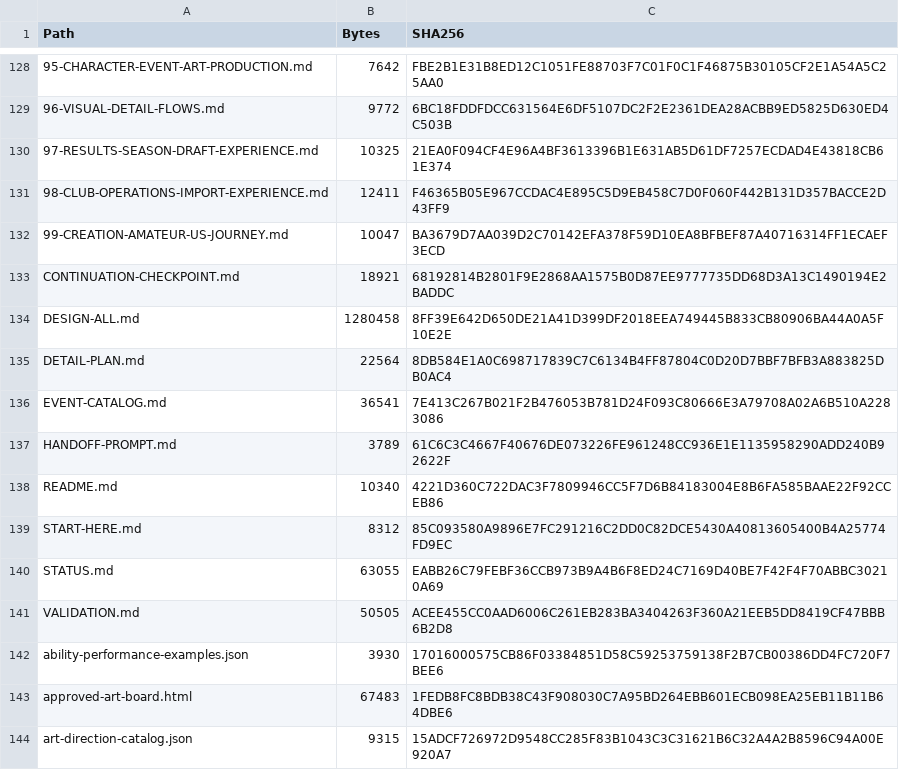
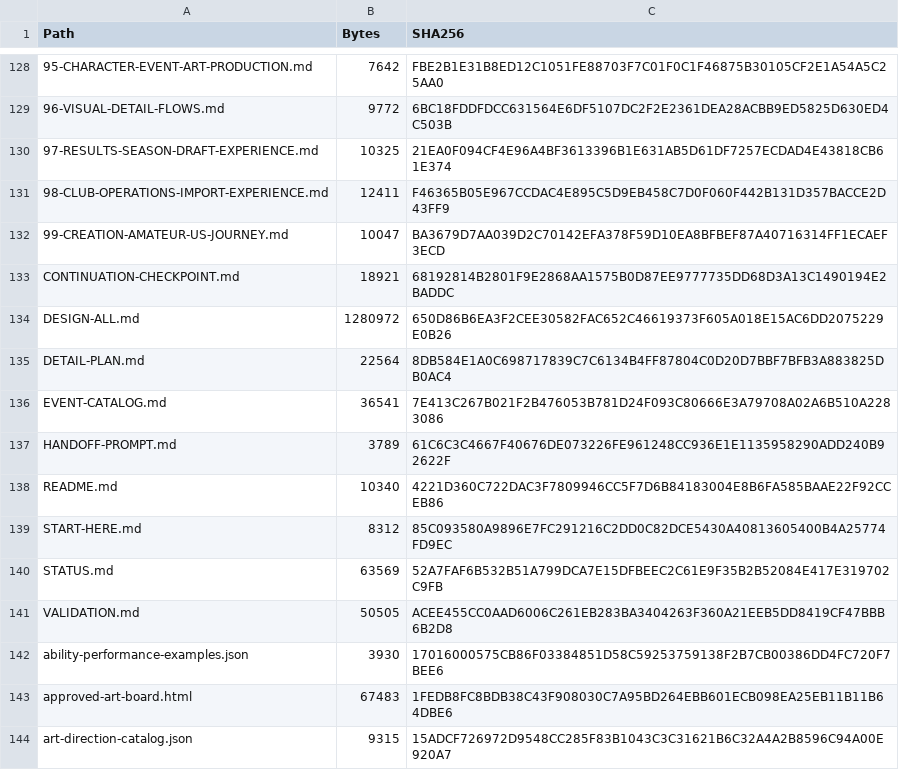
Before and after one commit to bossxor/baseball_Career, a CSV file: docs/design/MANIFEST-SHA256.csv, drawn as a sheet; only a part is shown, gaps mark what is left out; the diff names each change by its address in the sheet, - before the commit and + after, or states it on an @@ line.

```diff
--- a/docs/design/MANIFEST-SHA256.csv
+++ b/docs/design/MANIFEST-SHA256.csv
-B134 (Bytes): 1280458
+B134 (Bytes): 1280972
-C134 (SHA256): 8FF39E642D650DE21A41D399DF2018EEA749445B833CB80906BA44A0A5F10E2E
+C134 (SHA256): 650D86B6EA3F2CEE30582FAC652C46619373F605A018E15AC6DD2075229E0B26
-B140 (Bytes): 63055
+B140 (Bytes): 63569
-C140 (SHA256): EABB26C79FEBF36CCB973B9A4B6F8ED24C7169D40BE7F42F4F70ABBC30210A69
+C140 (SHA256): 52A7FAF6B532B51A799DCA7E15DFBEEC2C61E9F35B2B52084E417E319702C9FB
```
Also changed, not shown: 32 other files.
